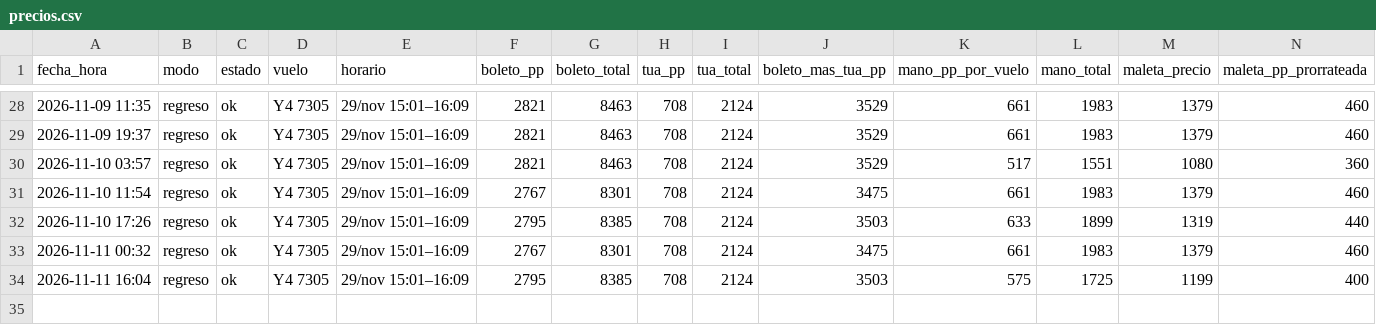
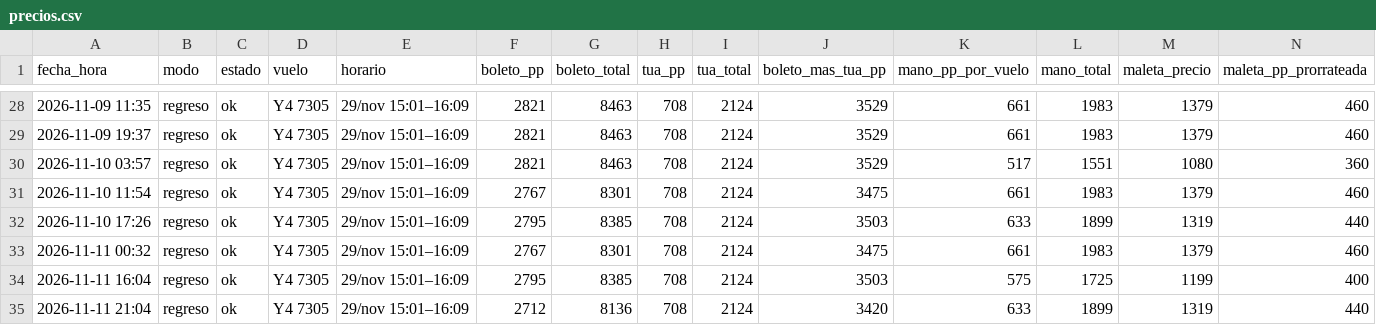
Before and after one commit to carlosPadillaTorres/volaris-monitor, a CSV file: precios.csv, drawn as a sheet; only a part is shown, gaps mark what is left out; rows hold the shown columns only; the diff names each change by its address in the sheet, - before the commit and + after, or states it on an @@ line.

```diff
--- a/precios.csv
+++ b/precios.csv
+row 35: 2026-11-11 21:04 | regreso | ok | Y4 7305 | 29/nov 15:01–16:09 | 2712 | 8136 | 708 | 2124 | 3420 | 633 | 1899 | 1319 | 440
```
Also changed, not shown: 2 other files.
